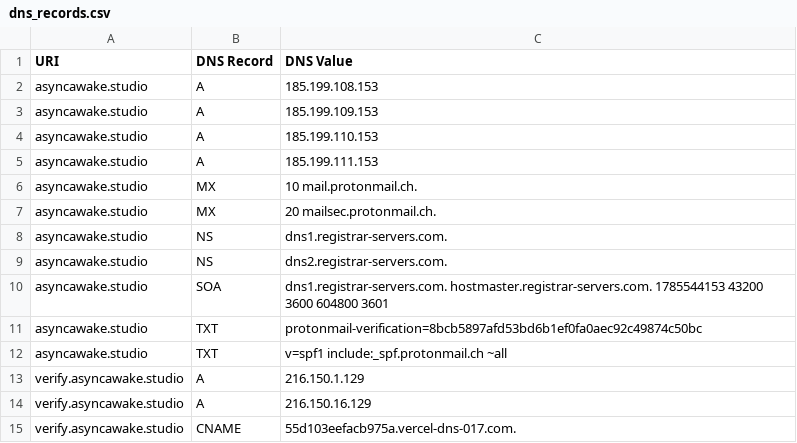
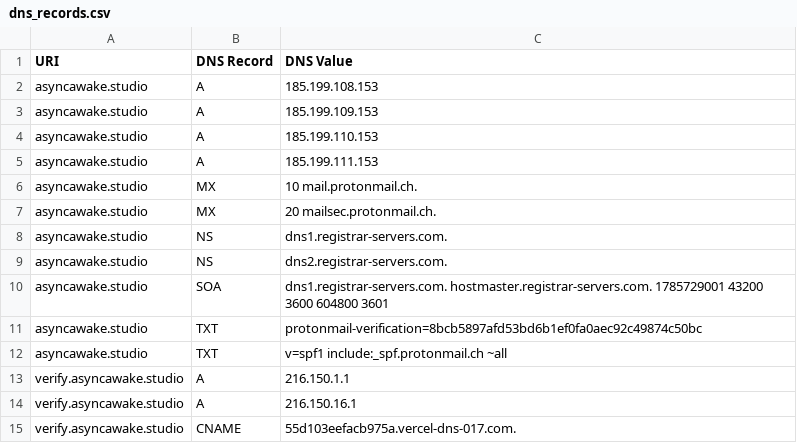
Before and after one commit to ayushmanchhabra/baseline, a CSV file: targets/asyncawakestudio/dns_records.csv, drawn as a sheet.

```diff
--- a/targets/asyncawakestudio/dns_records.csv
+++ b/targets/asyncawakestudio/dns_records.csv
@@ -9,7 +9,7 @@ asyncawake.studio,NS,dns1.registrar-servers.com.
 asyncawake.studio,NS,dns2.registrar-servers.com.
-asyncawake.studio,SOA,dns1.registrar-servers.com. hostmaster.registrar-servers.com. 1785544153 43200 3600 604800 3601
+asyncawake.studio,SOA,dns1.registrar-servers.com. hostmaster.registrar-servers.com. 1785729001 43200 3600 604800 3601
 asyncawake.studio,TXT,"protonmail-verification=8bcb5897afd53bd6b1ef0fa0aec92c49874c50bc"
 asyncawake.studio,TXT,"v=spf1 include:_spf.protonmail.ch ~all"
-verify.asyncawake.studio,A,216.150.1.129
-verify.asyncawake.studio,A,216.150.16.129
+verify.asyncawake.studio,A,216.150.1.1
+verify.asyncawake.studio,A,216.150.16.1
 verify.asyncawake.studio,CNAME,55d103eefacb975a.vercel-dns-017.com.
```
Also changed, not shown: targets/asyncawakestudio/tls_certificates.csv, targets/ayushmanchhabra/dns_records.csv, 1 other file.
